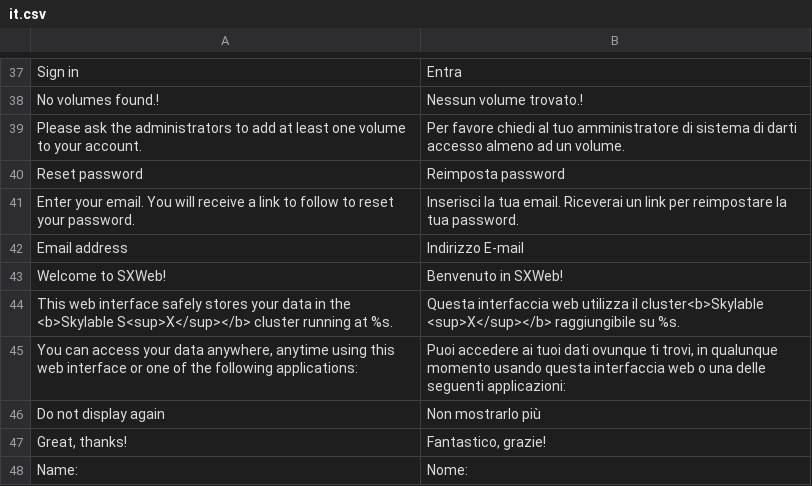
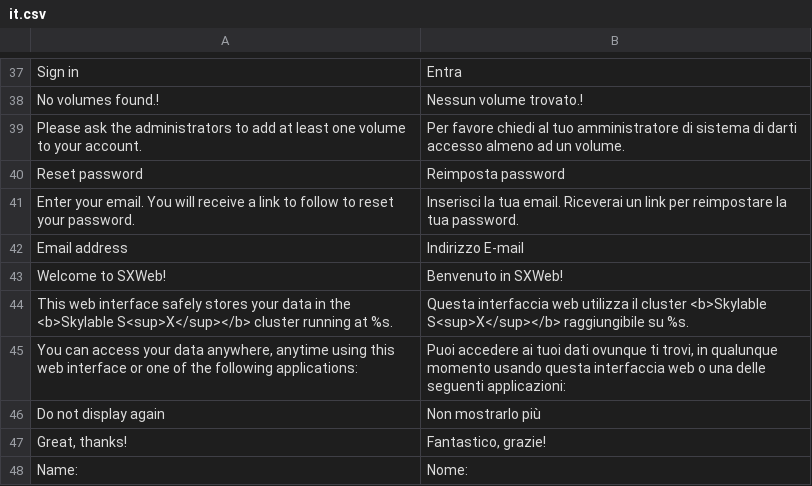
Before and after one commit to bvcsource/sxweb, a CSV file: application/languages/it.csv, drawn as a sheet; only a part is shown, gaps mark what is left out.

Commit message:
Fixed a typo

```diff
--- a/application/languages/it.csv
+++ b/application/languages/it.csv
@@ -43,3 +43,3 @@
 "Welcome to SXWeb!","Benvenuto in SXWeb!"
-"This web interface safely stores your data in the <b>Skylable S<sup>X</sup></b> cluster running at %s.","Questa interfaccia web utilizza il cluster<b>Skylable <sup>X</sup></b> raggiungibile su %s. "
+"This web interface safely stores your data in the <b>Skylable S<sup>X</sup></b> cluster running at %s.","Questa interfaccia web utilizza il cluster <b>Skylable S<sup>X</sup></b> raggiungibile su %s."
 "You can access your data anywhere, anytime using this web interface or one of the following applications:","Puoi accedere ai tuoi dati ovunque ti trovi, in qualunque momento usando questa interfaccia web o una delle seguenti applicazioni:"
```
